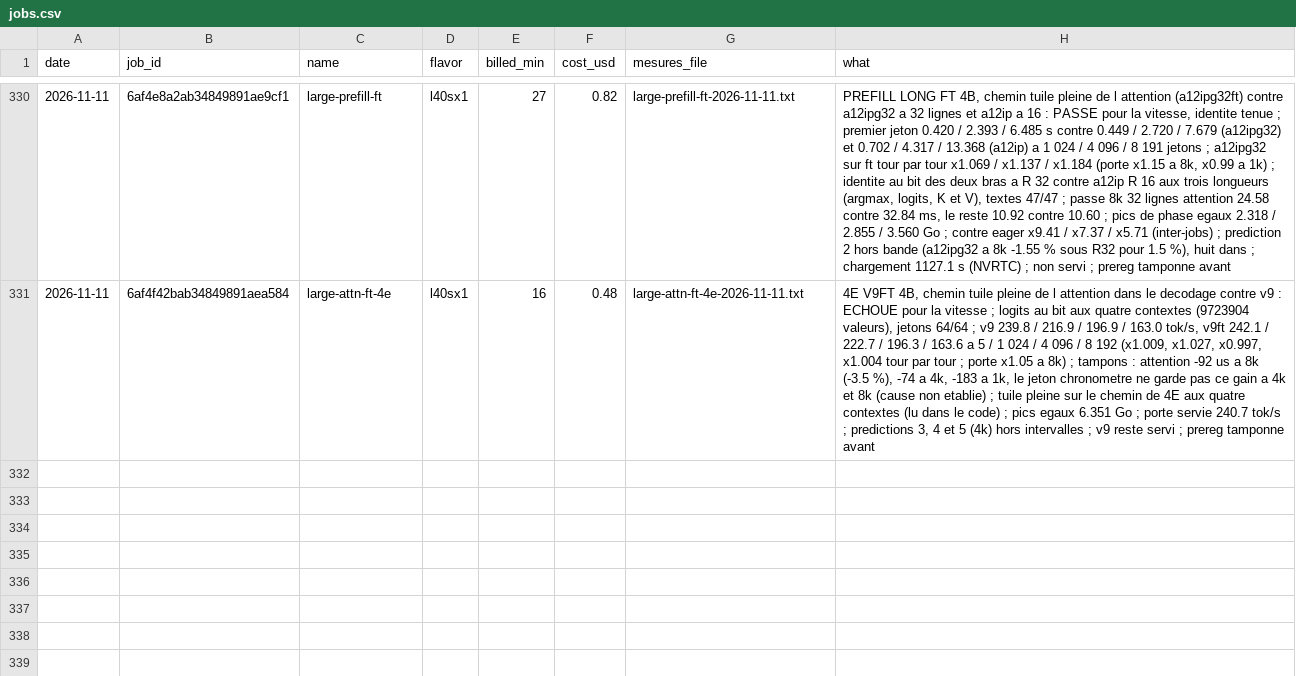
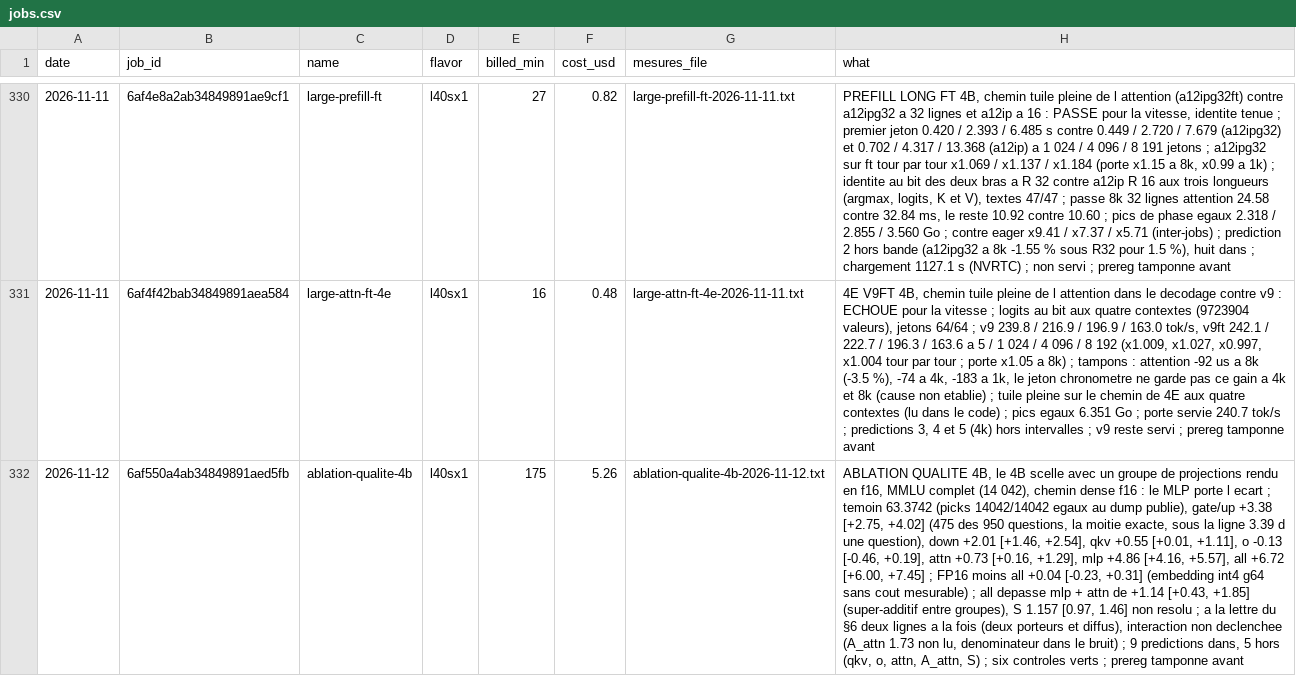
Before and after one commit to pjmalandrino/llvq, a CSV file: docs/data/jobs.csv, drawn as a sheet; only a part is shown, gaps mark what is left out; the diff names each change by its address in the sheet, - before the commit and + after, or states it on an @@ line.

```diff
--- a/docs/data/jobs.csv
+++ b/docs/data/jobs.csv
+row 332: 2026-11-12 | 6af550a4ab34849891aed5fb | ablation-qualite-4b | l40sx1 | 175 | 5.26 | ablation-qualite-4b-2026-11-12.txt | ABLATION QUALITE 4B, le 4B scelle avec un groupe de projections rendu en f16, MMLU complet (14 042), chemin dense f16 : le MLP porte l ecart ; temoin 63.3742 (picks 14042/14042 egaux au dump publie), gate/up +3.38 [+2.75, +4.02] (475 des 950 questions, la moitie exacte, sous la ligne 3.39 d une question), down +2.01 [+1.46, +2.54], qkv +0.55 [+0.01, +1.11], o -0.13 [-0.46, +0.19], attn +0.73 [+0.16, +1.29], mlp +4.86 [+4.16, +5.57], all +6.72 [+6.00, +7.45] ; FP16 moins all +0.04 [-0.23, +0.31] (embedding int4 g64 sans cout mesurable) ; all depasse mlp + attn de +1.14 [+0.43, +1.85] (super-additif entre groupes), S 1.157 [0.97, 1.46] non resolu ; a la lettre du §6 deux lignes a la fois (deux porteurs et diffus), interaction non declenchee (A_attn 1.73 non lu, denominateur dans le bruit) ; 9 predictions dans, 5 hors (qkv, o, attn, A_attn, S) ; six controles verts ; prereg tamponne avant
```
Also changed, not shown: 29 other files.
